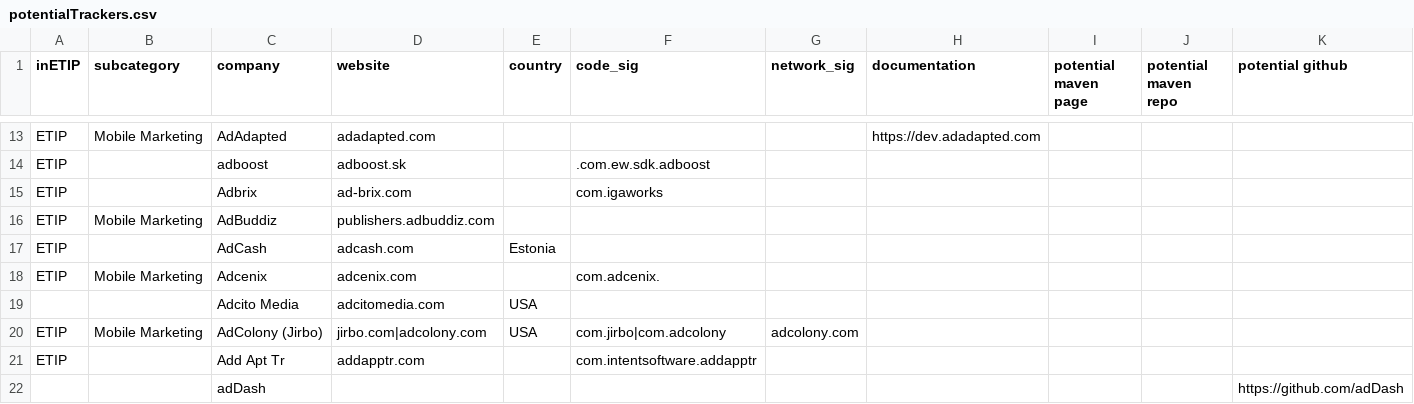
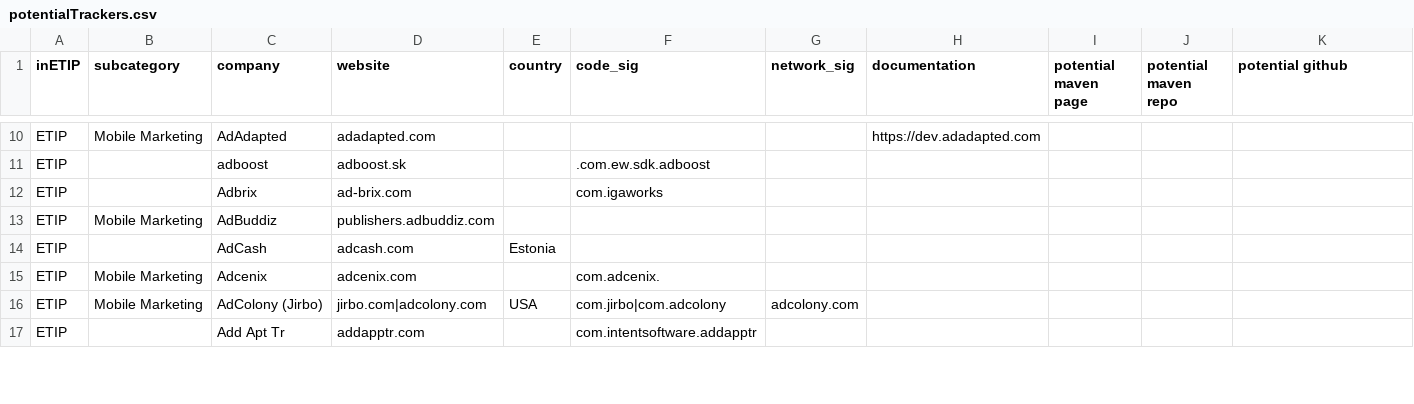
Before and after one commit to jawz101/potentialTrackers, a CSV file: potentialTrackers.csv, drawn as a sheet; only a part is shown, gaps mark what is left out; the diff covers the shown part only.

Commit message:
Update potentialTrackers.csv

```diff
--- a/potentialTrackers.csv
+++ b/potentialTrackers.csv
@@ -18,5 +15,3 @@ ETIP,,AdCash,adcash.com,Estonia,,,,,,
 ETIP,Mobile Marketing,Adcenix,adcenix.com,,com.adcenix.,,,,,
-,,Adcito Media,adcitomedia.com,USA,,,,,,
 ETIP,Mobile Marketing,AdColony (Jirbo),jirbo.com|adcolony.com,USA,com.jirbo|com.adcolony,adcolony.com,,,,
 ETIP,,Add Apt Tr,addapptr.com,,com.intentsoftware.addapptr,,,,,
-,,adDash,,,,,,,,https://github.com/adDash
```
Also changed, not shown: 5 removed rows and 8 edited cells elsewhere in this file.
